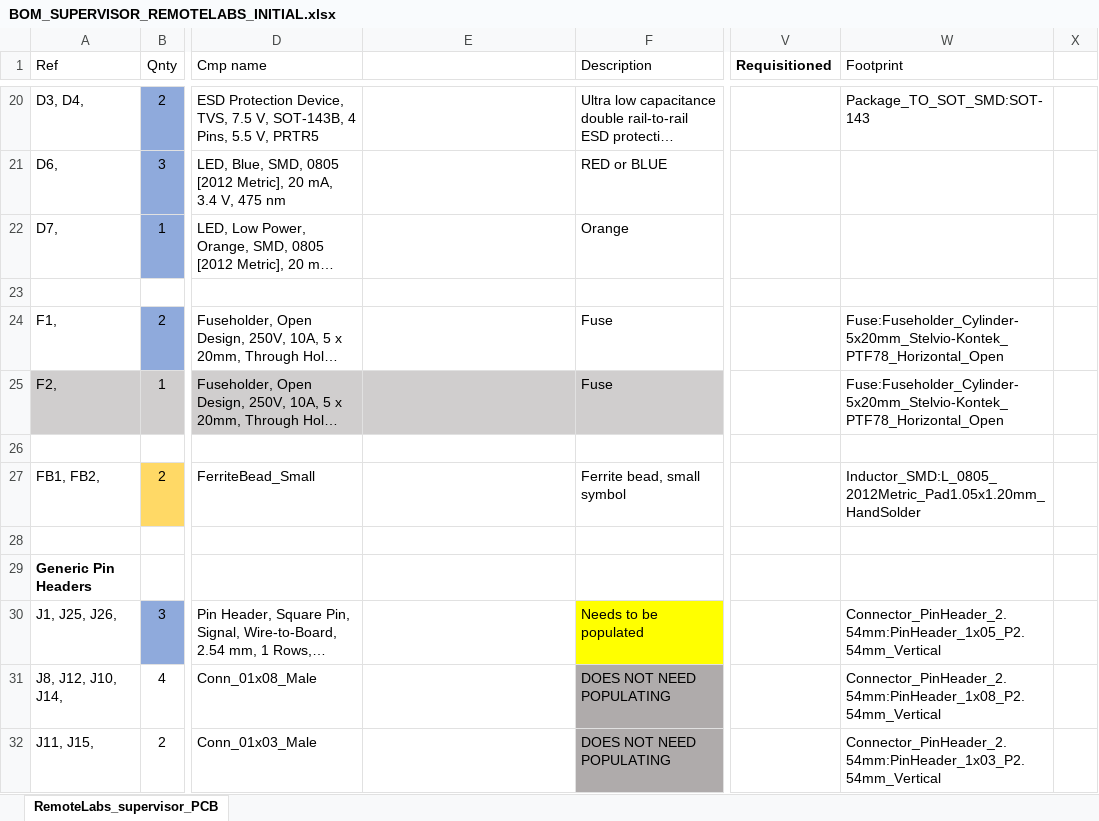
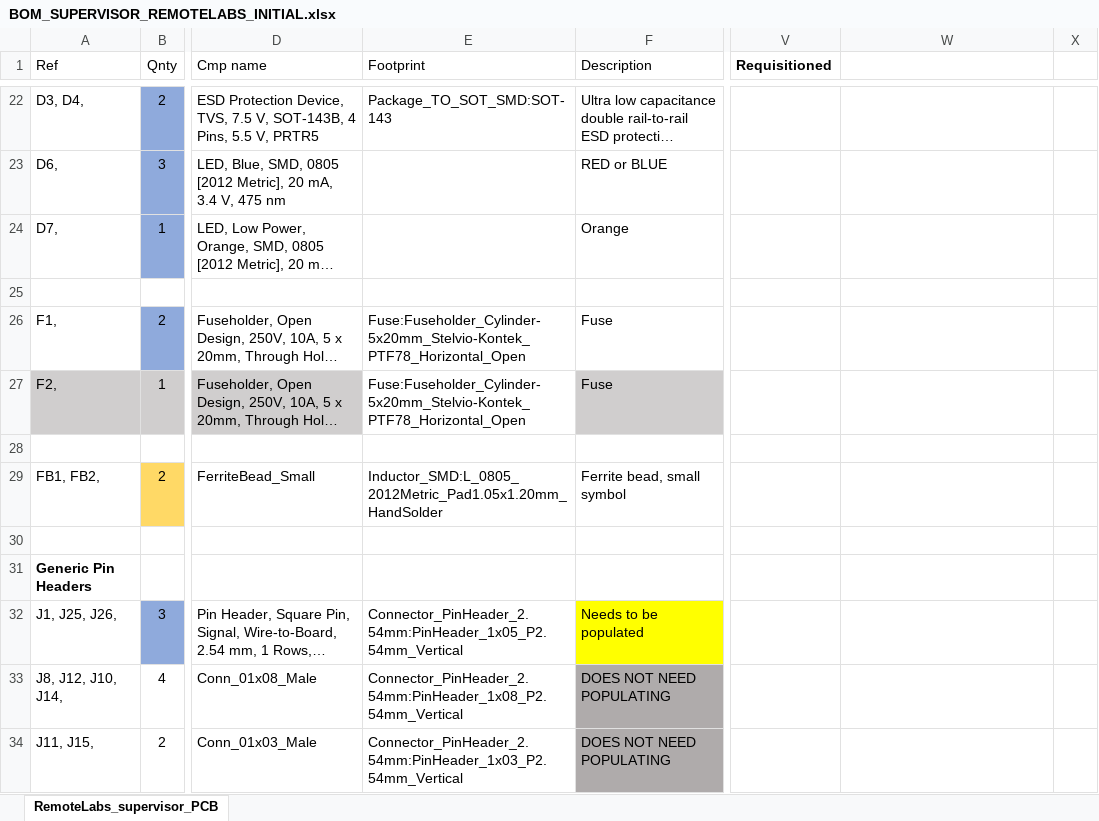
Before and after one commit to practable/supervisor-pcb, an Excel workbook: RemoteLabs_supervisor_PCB/BOM_SUPERVISOR_REMOTELABS_INITIAL.xlsx, sheet RemoteLabs_supervisor_PCB, drawn as a sheet; only a part is shown, gaps mark what is left out; long unchanged cells end in …; values as stored, in another font and other column widths than the file's, no borders; conditional formats not drawn; addresses are those after the commit; the diff covers the shown part only; the diff names each change by its address in the sheet, - before the commit and + after, or states it on an @@ line.

Commit message:
Footprint Association Underway

```diff
--- a/RemoteLabs_supervisor_PCB/BOM_SUPERVISOR_REMOTELABS_INITIAL.xlsx (sheet RemoteLabs_supervisor_PCB)
+++ b/RemoteLabs_supervisor_PCB/BOM_SUPERVISOR_REMOTELABS_INITIAL.xlsx (sheet RemoteLabs_supervisor_PCB)
-E1: (empty)
+E1: Footprint
-W1: Footprint
+W1: (empty)
-E22 (Footprint): (empty)
+E22 (Footprint): Package_TO_SOT_SMD:SOT-143
-W22: Package_TO_SOT_SMD:SOT-143
+W22: (empty)
-E26:E27 (Footprint): (empty)
+E26:E27 (Footprint): Fuse:Fuseholder_Cylinder-5x20mm_Stelvio-Kontek_PTF78_Horizontal_Open
-W26:W27: Fuse:Fuseholder_Cylinder-5x20mm_Stelvio-Kontek_PTF78_Horizontal_Open
+W26:W27: (empty)
-E27 fill: #D0CECE
+E27 fill: none
-E29 (Footprint): (empty)
+E29 (Footprint): Inductor_SMD:L_0805_2012Metric_Pad1.05x1.20mm_HandSolder
-W29: Inductor_SMD:L_0805_2012Metric_Pad1.05x1.20mm_HandSolder
+W29: (empty)
-E32 (Footprint): (empty)
+E32 (Footprint): Connector_PinHeader_2.54mm:PinHeader_1x05_P2.54mm_Vertical
-W32: Connector_PinHeader_2.54mm:PinHeader_1x05_P2.54mm_Vertical
+W32: (empty)
-E33 (Footprint): (empty)
+E33 (Footprint): Connector_PinHeader_2.54mm:PinHeader_1x08_P2.54mm_Vertical
-W33: Connector_PinHeader_2.54mm:PinHeader_1x08_P2.54mm_Vertical
+W33: (empty)
-E34 (Footprint): (empty)
+E34 (Footprint): Connector_PinHeader_2.54mm:PinHeader_1x03_P2.54mm_Vertical
-W34: Connector_PinHeader_2.54mm:PinHeader_1x03_P2.54mm_Vertical
+W34: (empty)
```
Also changed, not shown: 8 added rows, 6 removed rows, 96 edited cells and cell formats elsewhere in this sheet, formulas that keep their value, 14 other files.
